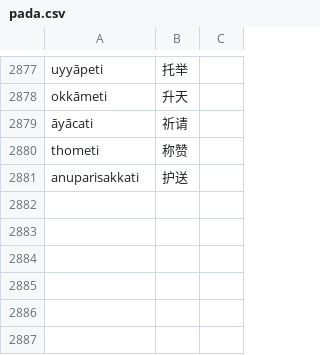
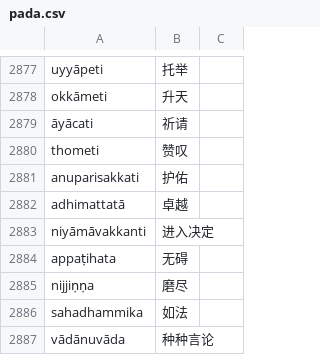
Before and after one commit to jhintr/nirutti, a CSV file: pada.csv, drawn as a sheet; only a part is shown, gaps mark what is left out.

Commit message:
update dict

```diff
--- a/pada.csv
+++ b/pada.csv
@@ -2879,3 +2879,9 @@ okkāmeti,升天,
 āyācati,祈请,
-thometi,称赞,
-anuparisakkati,护送,
+thometi,赞叹,
+anuparisakkati,护佑,
+adhimattatā,卓越,
+niyāmāvakkanti,进入决定,
+appaṭihata,无碍,
+nijjiṇṇa,磨尽,
+sahadhammika,如法,
+vādānuvāda,种种言论,
```
